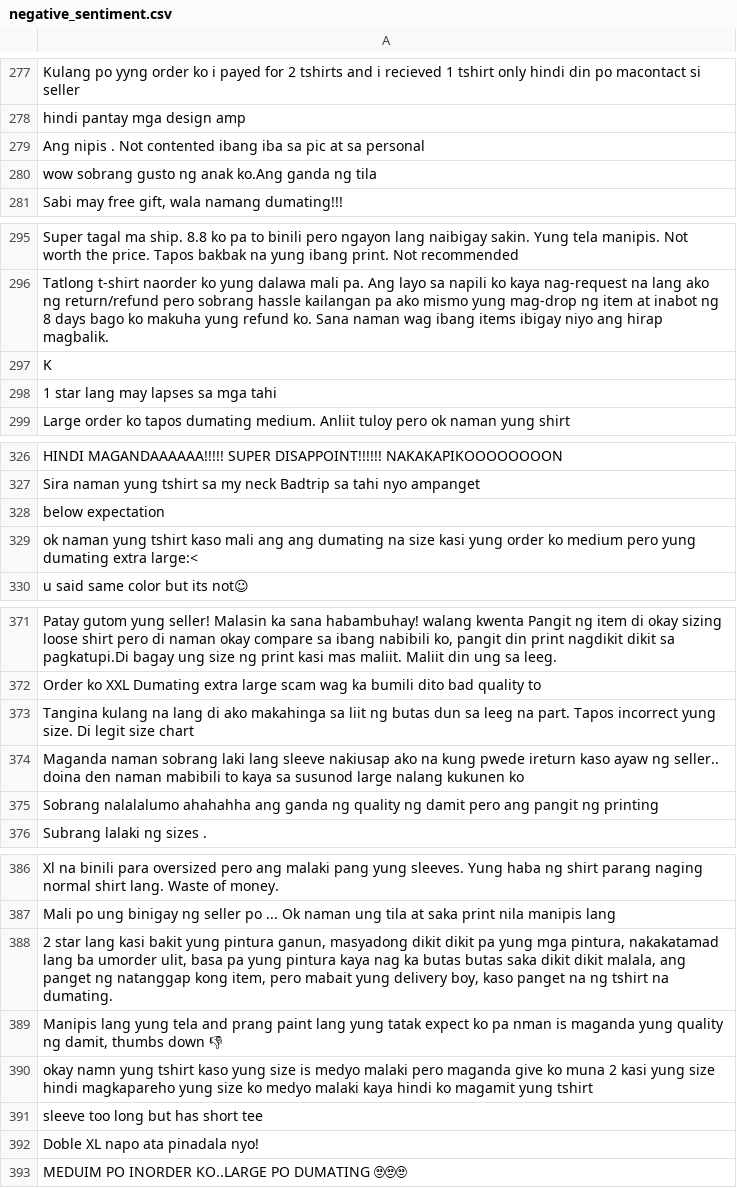
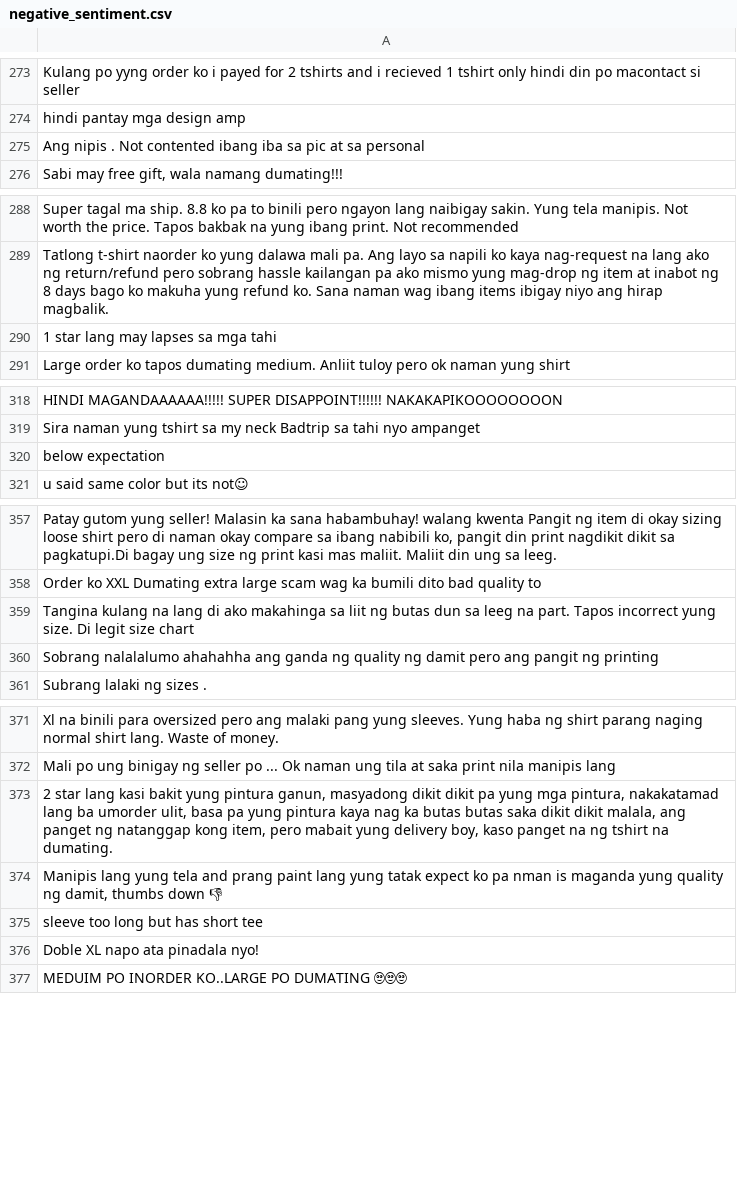
Before and after one commit to PerseusMagnus/sentiment-analysis-thesis, a CSV file: negative_sentiment.csv, drawn as a sheet; only a part is shown, gaps mark what is left out; removed rows and columns are numbered as before the commit, all else as after; the diff covers the shown part only; the diff names each change by its address in the sheet, - before the commit and + after, or states it on an @@ line.

```diff
--- a/negative_sentiment.csv
+++ b/negative_sentiment.csv
-row 280: wow sobrang gusto ng anak ko.Ang ganda ng tila
-row 297: K
-row 329: ok naman yung tshirt kaso mali ang ang dumating na size kasi yung order ko medium pero yung dumating extra large:<
-row 374: Maganda naman sobrang laki lang sleeve nakiusap ako na kung pwede ireturn kaso ayaw ng seller.. doina den naman mabibili to kaya sa susunod large nalang kukunen ko
-row 390: okay namn yung tshirt kaso yung size is medyo malaki pero maganda give ko muna 2 kasi yung size hindi magkapareho yung size ko medyo malaki kaya hindi ko magamit yung tshirt
```
Also changed, not shown: 40 added rows and 21 removed rows elsewhere in this file, Webscraper/negative_sentiment.csv.
